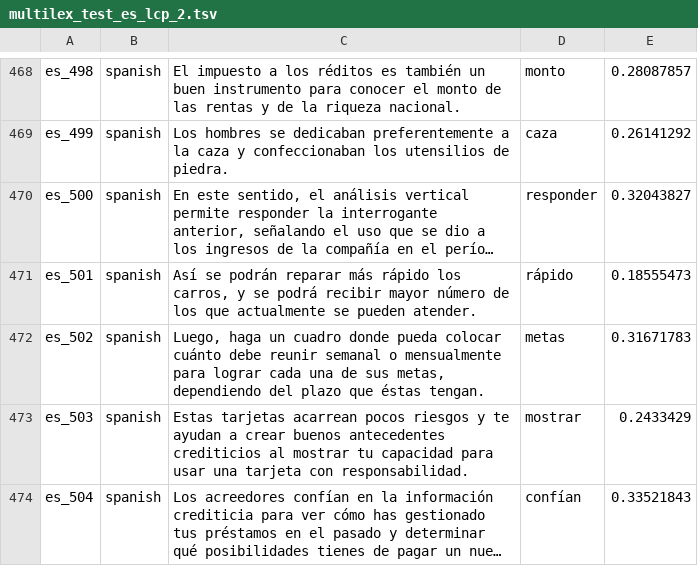
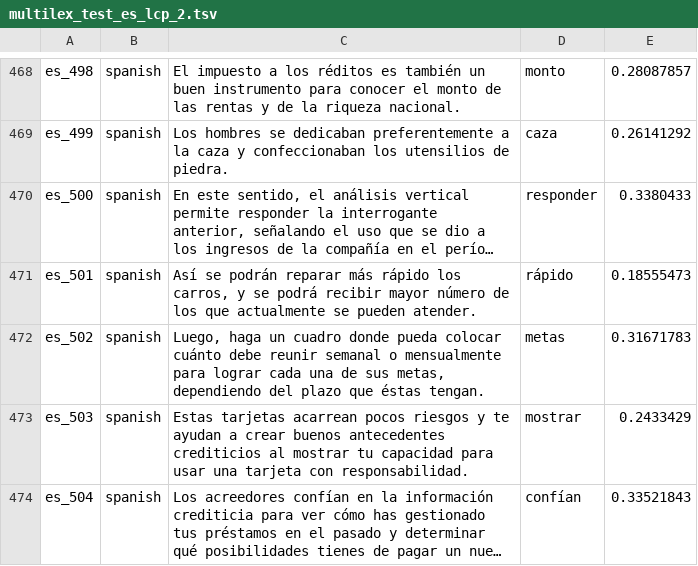
Before and after one commit to senisioi/MLSP_Participants, a TSV file: Archaeology/multilex_test_es_lcp_2.tsv, drawn as a sheet; only a part is shown, gaps mark what is left out; long unchanged cells end in …; the diff covers the shown part only; the diff names each change by its address in the sheet, - before the commit and + after, or states it on an @@ line.

```diff
--- a/Archaeology/multilex_test_es_lcp_2.tsv
+++ b/Archaeology/multilex_test_es_lcp_2.tsv
-E470: 0.32043827
+E470: 0.3380433
```
Also changed, not shown: 28 edited cells elsewhere in this file, Archaeology/multilex_test_ca_lcp_2.tsv, Archaeology/multilex_test_de_lcp_2.tsv, 13 other files.
